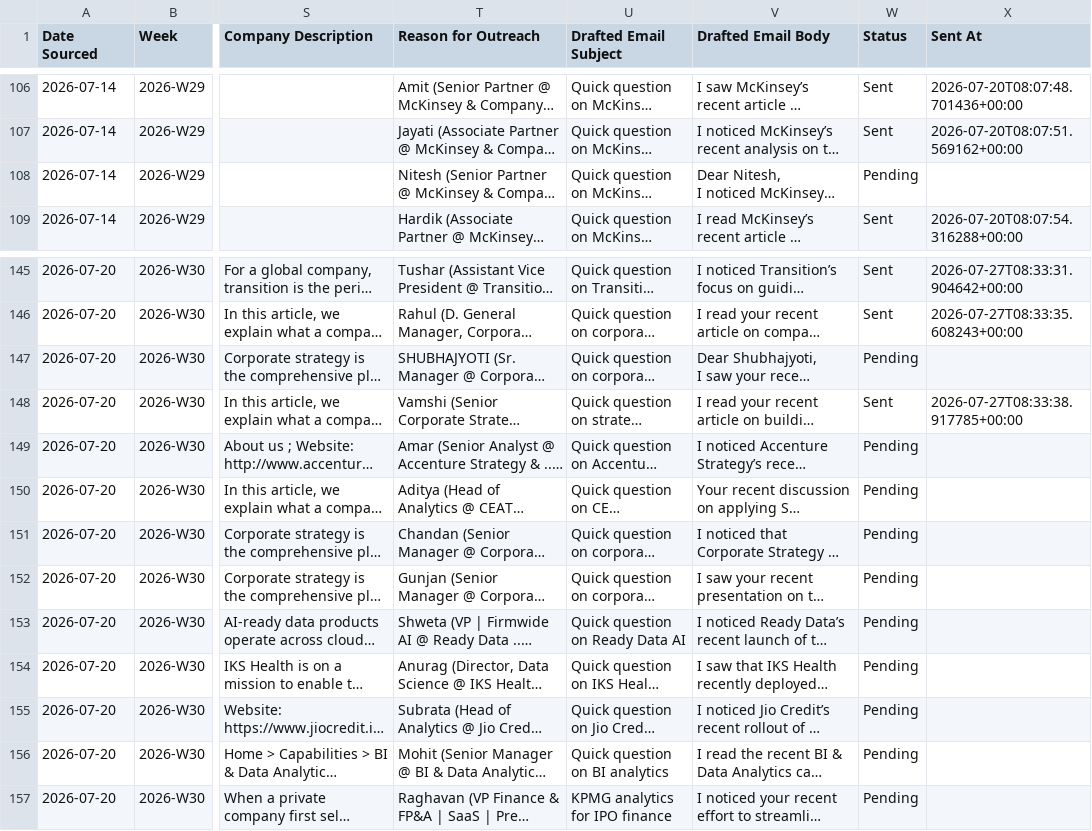
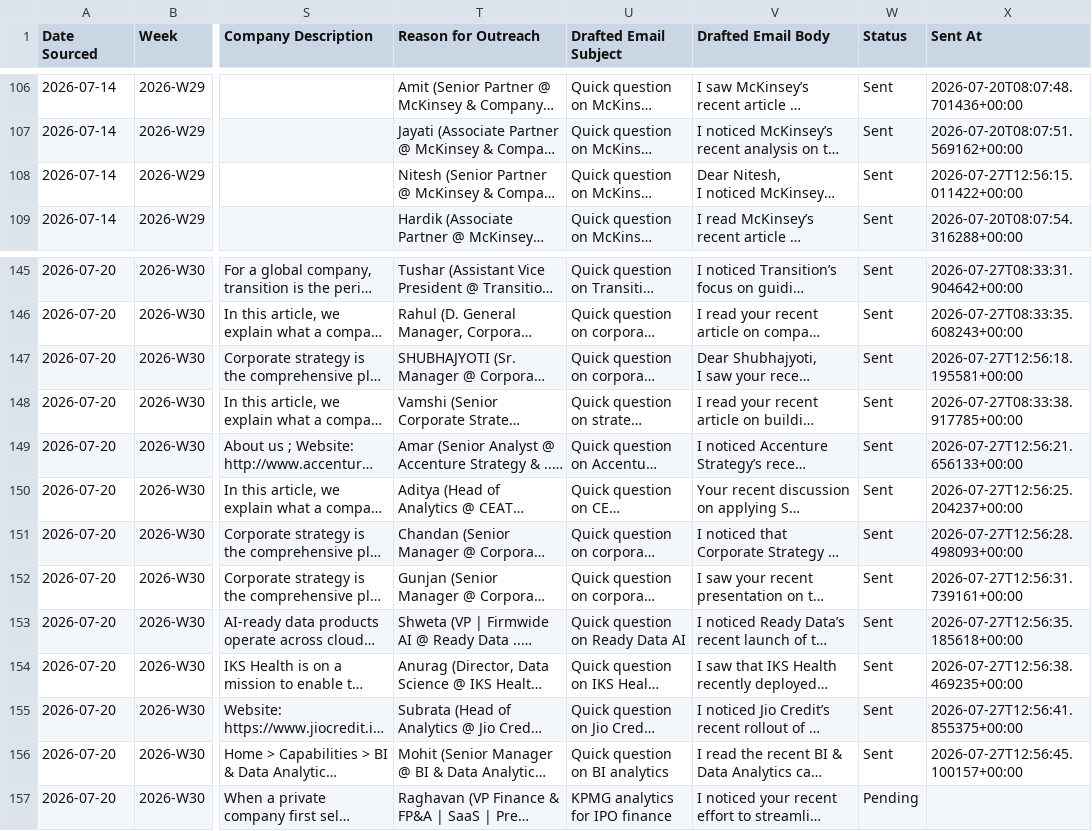
Before and after one commit to tanmaykaper/Automated-Targeted-Cold-Emailer, a CSV file: state/pipeline.csv, drawn as a sheet; only a part is shown, gaps mark what is left out; long unchanged cells end in …; the diff names each change by its address in the sheet, - before the commit and + after, or states it on an @@ line.

```diff
--- a/state/pipeline.csv
+++ b/state/pipeline.csv
-W108 (Status): Pending
+W108 (Status): Sent
-X108 (Sent At): (empty)
+X108 (Sent At): 2026-07-27T12:56:15.011422+00:00
-W147 (Status): Pending
+W147 (Status): Sent
-X147 (Sent At): (empty)
+X147 (Sent At): 2026-07-27T12:56:18.195581+00:00
-W149:W156 (Status): Pending
+W149:W156 (Status): Sent
-X149 (Sent At): (empty)
+X149 (Sent At): 2026-07-27T12:56:21.656133+00:00
-X150 (Sent At): (empty)
+X150 (Sent At): 2026-07-27T12:56:25.204237+00:00
-X151 (Sent At): (empty)
+X151 (Sent At): 2026-07-27T12:56:28.498093+00:00
-X152 (Sent At): (empty)
+X152 (Sent At): 2026-07-27T12:56:31.739161+00:00
-X153 (Sent At): (empty)
+X153 (Sent At): 2026-07-27T12:56:35.185618+00:00
-X154 (Sent At): (empty)
+X154 (Sent At): 2026-07-27T12:56:38.469235+00:00
-X155 (Sent At): (empty)
+X155 (Sent At): 2026-07-27T12:56:41.855375+00:00
-X156 (Sent At): (empty)
+X156 (Sent At): 2026-07-27T12:56:45.100157+00:00
```
Also changed, not shown: 2 other files.
